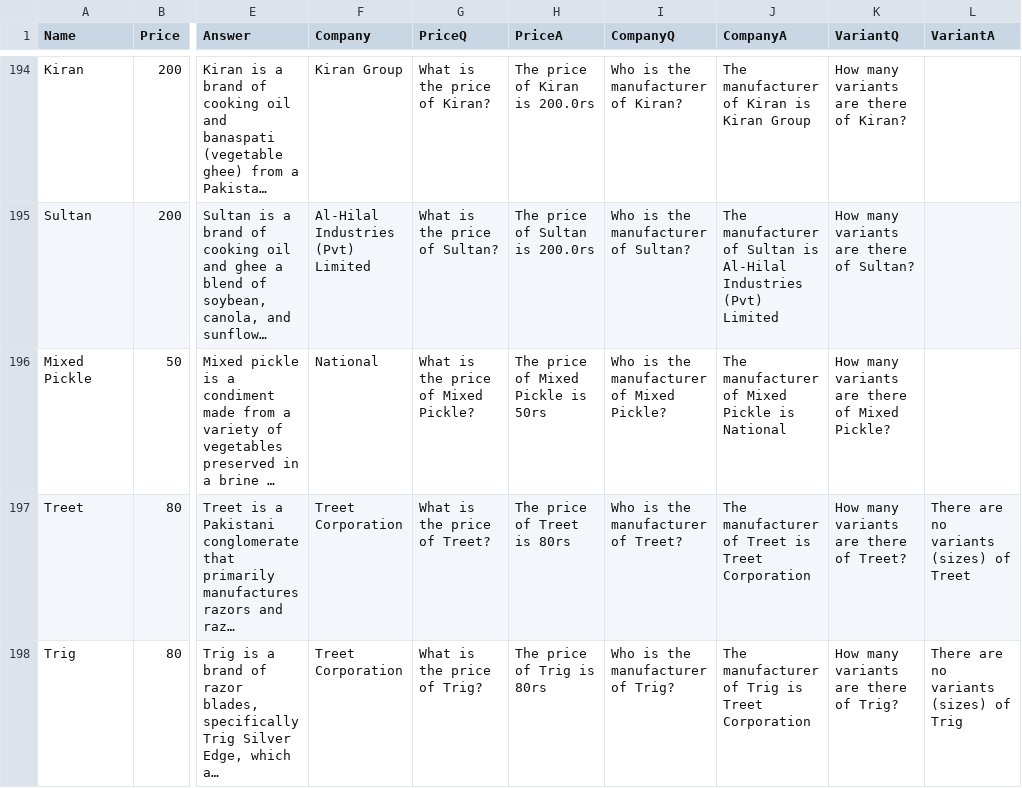
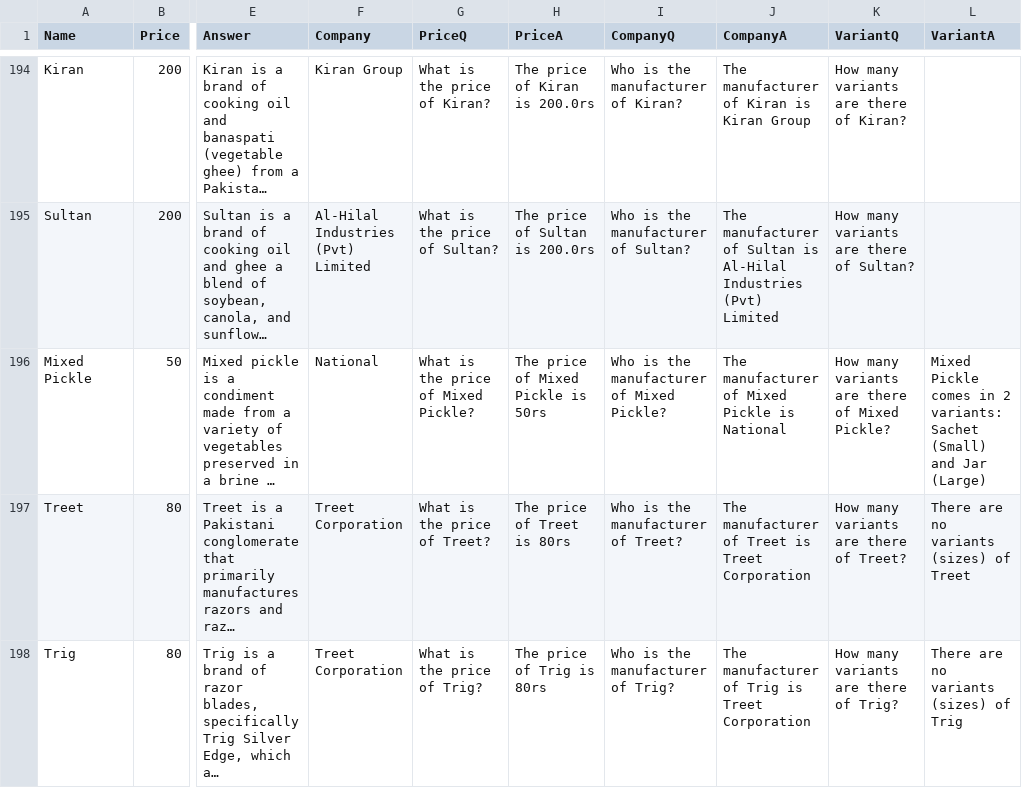
Before and after one commit to Shoaib1345/StoreProAICustomer, a CSV file: dataset.csv, drawn as a sheet; only a part is shown, gaps mark what is left out; long unchanged cells end in …; the diff covers the shown part only; the diff names each change by its address in the sheet, - before the commit and + after, or states it on an @@ line.

Commit message:
added more variants details

```diff
--- a/dataset.csv
+++ b/dataset.csv
-L196 (VariantA): (empty)
+L196 (VariantA): Mixed Pickle comes in 2 variants: Sachet (Small) and Jar (Large)
```
Also changed, not shown: 40 edited cells elsewhere in this file.
